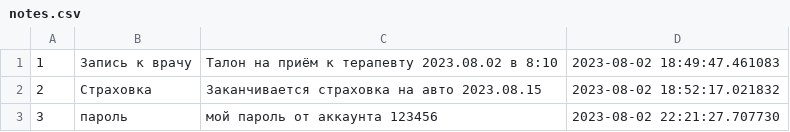
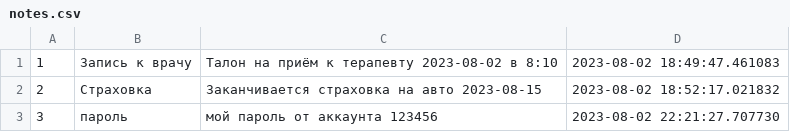
Before and after one commit to KozlovaNatali/FinalControl, a CSV file: notes.csv, drawn as a sheet.

Commit message:
Добавлены изменения

```diff
--- a/notes.csv
+++ b/notes.csv
@@ -1,3 +1,3 @@
-1;Запись к врачу;Талон на приём к терапевту 2023.08.02 в 8:10 ;2023-08-02 18:49:47.461083
-2;Страховка;Заканчивается страховка на авто 2023.08.15;2023-08-02 18:52:17.021832
+1;Запись к врачу;Талон на приём к терапевту 2023-08-02 в 8:10 ;2023-08-02 18:49:47.461083
+2;Страховка;Заканчивается страховка на авто 2023-08-15;2023-08-02 18:52:17.021832
 3;пароль;мой пароль от аккаунта 123456;2023-08-02 22:21:27.707730
```
